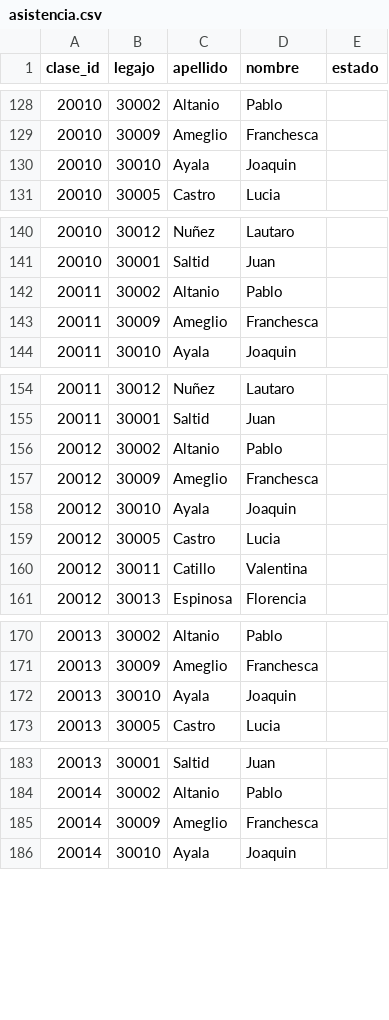
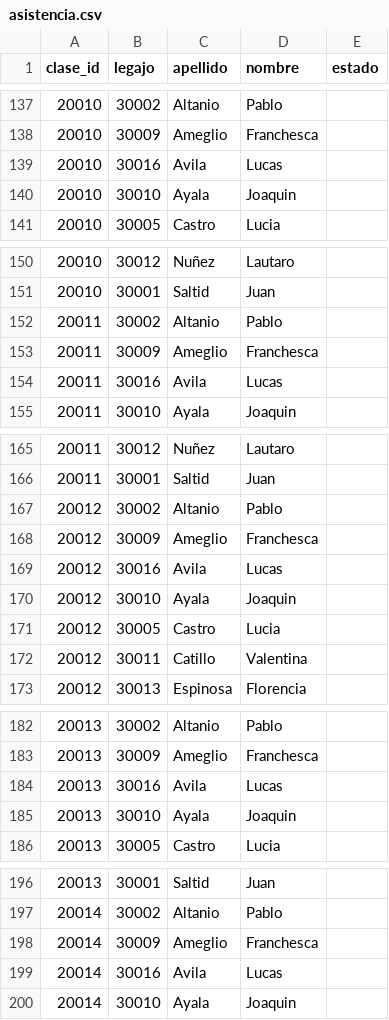
Before and after one commit to SantiagoAvila1253/Grupo13-, a CSV file: data/asistencia.csv, drawn as a sheet; only a part is shown, gaps mark what is left out; the diff covers the shown part only; the diff names each change by its address in the sheet, - before the commit and + after, or states it on an @@ line.

```diff
--- a/data/asistencia.csv
+++ b/data/asistencia.csv
+row 139: 20010 | 30016 | Avila | Lucas
+row 154: 20011 | 30016 | Avila | Lucas
+row 169: 20012 | 30016 | Avila | Lucas
+row 184: 20013 | 30016 | Avila | Lucas
+row 199: 20014 | 30016 | Avila | Lucas
```
Also changed, not shown: 12 added rows and 4 edited cells elsewhere in this file, 4 other files.
